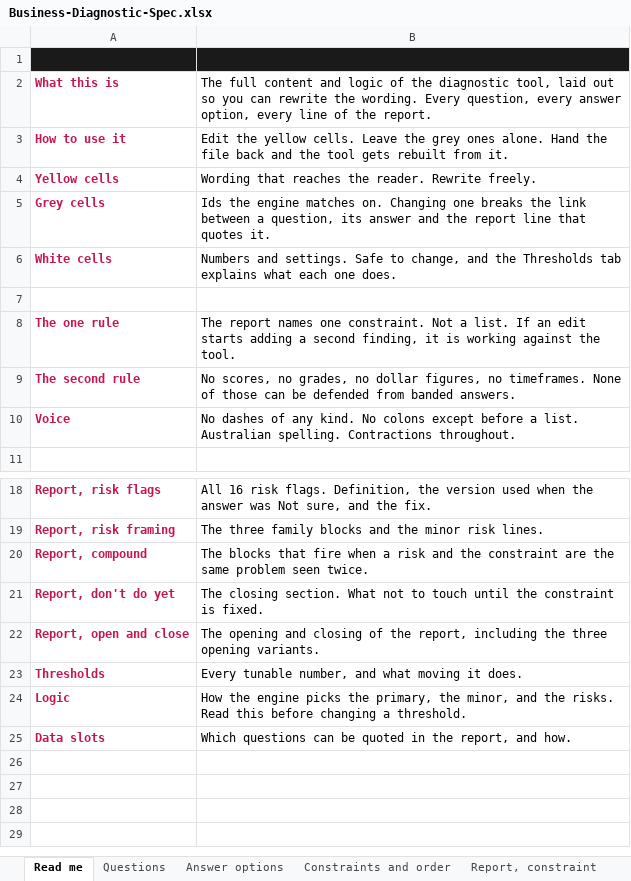
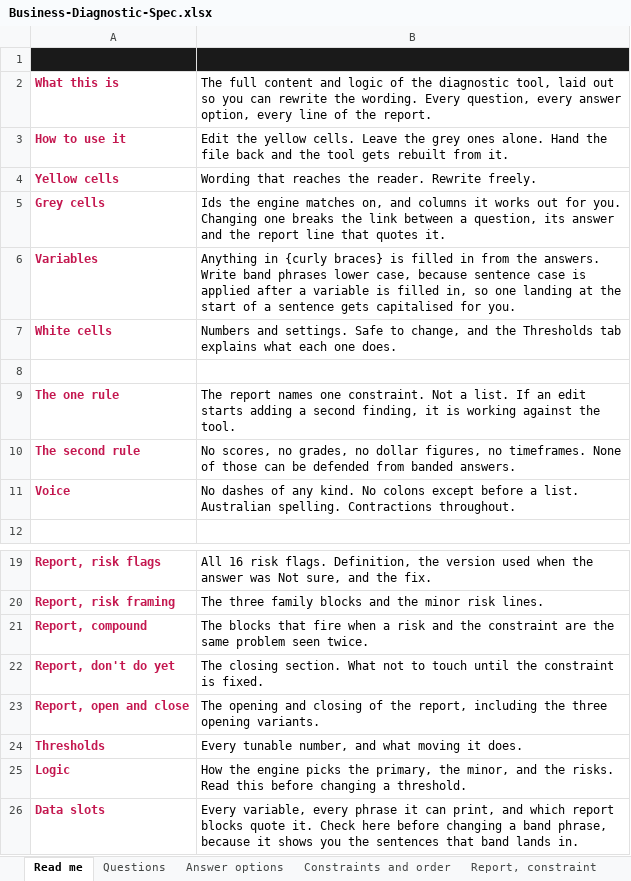
Before and after one commit to ryantayler/Headliner-Group-Website, an Excel workbook: diagnostic/Business-Diagnostic-Spec.xlsx, sheet Read me, drawn as a sheet; only a part is shown, gaps mark what is left out; values as stored, in another font and other column widths than the file's, no borders; addresses are those after the commit; the diff names each change by its address in the sheet, - before the commit and + after, or states it on an @@ line.

```diff
--- a/diagnostic/Business-Diagnostic-Spec.xlsx (sheet Read me)
+++ b/diagnostic/Business-Diagnostic-Spec.xlsx (sheet Read me)
-B5: …engine matches on. Changing one…
+B5: …engine matches on, and columns it works out for you. Changing one…
+row 6: Variables | Anything in {curly braces} is filled in from the answers. Write band phrases lower case, because sentence case is applied after a variable is filled in, so one landing at the start of a sentence gets capitalised for you.
-B26: Which questions can be quoted in the report, and how.
+B26: Every variable, every phrase it can print, and which report blocks quote it. Check here before changing a band phrase, because it shows you the sentences that band lands in.
```
Also changed, not shown: sheet Data slots, sheet Report, minor, sheet Report, open and close, sheet Report, compound, sheet Report, risk flags, sheet Report, constraint, 1 other file.
